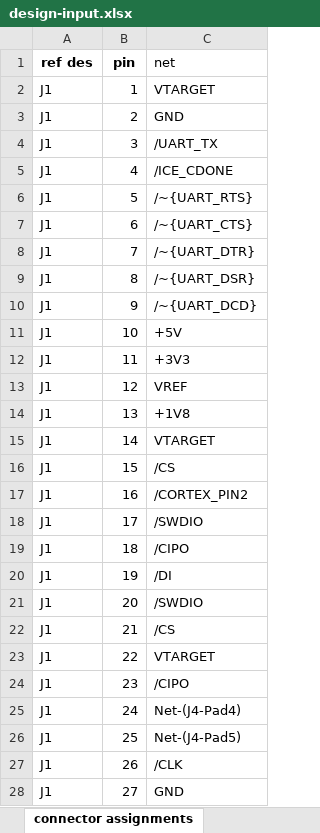
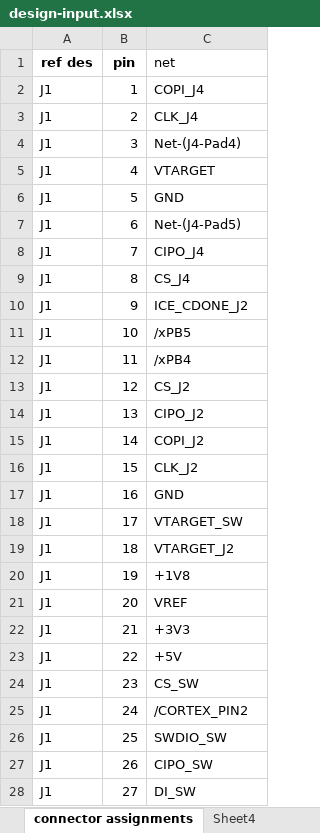
Before and after one commit to TheJigsApp/examples, an Excel workbook: tigard/testjig/design-input.xlsx, sheet connector assignments, drawn as a sheet; only a part is shown; values as stored, in another font and other column widths than the file's, no borders; the diff covers the shown part only; the diff names each change by its address in the sheet, - before the commit and + after, or states it on an @@ line.

```diff
--- a/tigard/testjig/design-input.xlsx (sheet connector assignments)
+++ b/tigard/testjig/design-input.xlsx (sheet connector assignments)
+sheet tab: Sheet4
-C2 (net): VTARGET
+C2 (net): COPI_J4
-C3 (net): GND
+C3 (net): CLK_J4
-C4 (net): /UART_TX
+C4 (net): Net-(J4-Pad4)
-C5 (net): /ICE_CDONE
+C5 (net): VTARGET
-C6 (net): /~{UART_RTS}
+C6 (net): GND
-C7 (net): /~{UART_CTS}
+C7 (net): Net-(J4-Pad5)
-C8 (net): /~{UART_DTR}
+C8 (net): CIPO_J4
-C9 (net): /~{UART_DSR}
+C9 (net): CS_J4
-C10 (net): /~{UART_DCD}
+C10 (net): ICE_CDONE_J2
-C11 (net): +5V
+C11 (net): /xPB5
-C12 (net): +3V3
+C12 (net): /xPB4
-C13 (net): VREF
+C13 (net): CS_J2
-C14 (net): +1V8
+C14 (net): CIPO_J2
-C15 (net): VTARGET
+C15 (net): COPI_J2
-C16 (net): /CS
+C16 (net): CLK_J2
-C17 (net): /CORTEX_PIN2
+C17 (net): GND
-C18 (net): /SWDIO
+C18 (net): VTARGET_SW
-C19 (net): /CIPO
+C19 (net): VTARGET_J2
-C20 (net): /DI
+C20 (net): +1V8
-C21 (net): /SWDIO
+C21 (net): VREF
-C22 (net): /CS
+C22 (net): +3V3
-C23 (net): VTARGET
+C23 (net): +5V
-C24 (net): /CIPO
+C24 (net): CS_SW
-C25 (net): Net-(J4-Pad4)
+C25 (net): /CORTEX_PIN2
-C26 (net): Net-(J4-Pad5)
+C26 (net): SWDIO_SW
-C27 (net): /CLK
+C27 (net): CIPO_SW
-C28 (net): GND
+C28 (net): DI_SW
```
Also changed, not shown: 10 edited cells elsewhere in this sheet, sheet probes, 16 other files.
